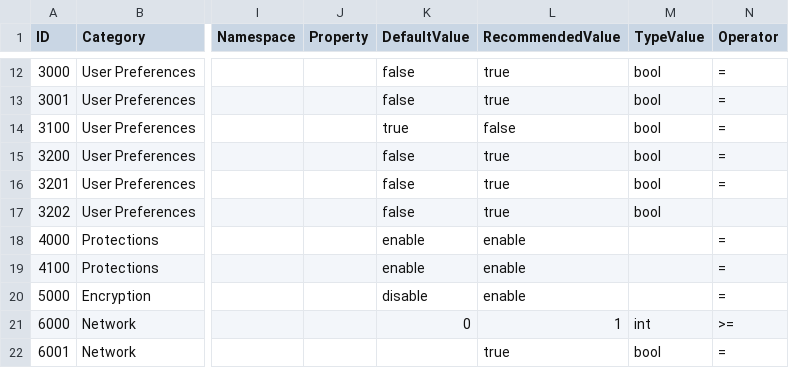
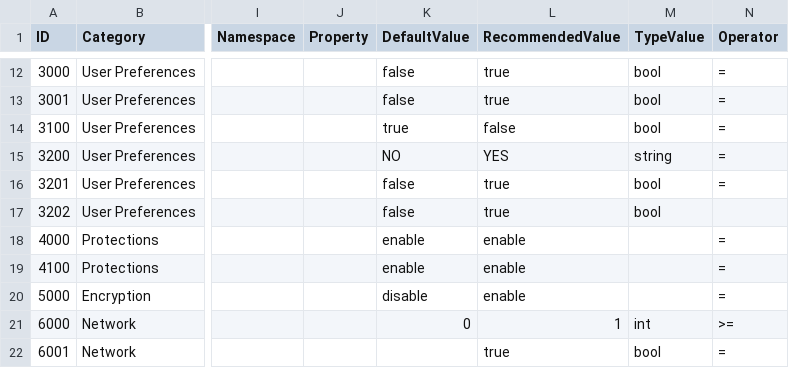
Before and after one commit to ataumo/macos_hardening, a CSV file: list.csv, drawn as a sheet; only a part is shown, gaps mark what is left out; the diff names each change by its address in the sheet, - before the commit and + after, or states it on an @@ line.

Commit message:
Update 3200

```diff
--- a/list.csv
+++ b/list.csv
-K15 (DefaultValue): false
+K15 (DefaultValue): NO
-L15 (RecommendedValue): true
+L15 (RecommendedValue): YES
-M15 (TypeValue): bool
+M15 (TypeValue): string
```
